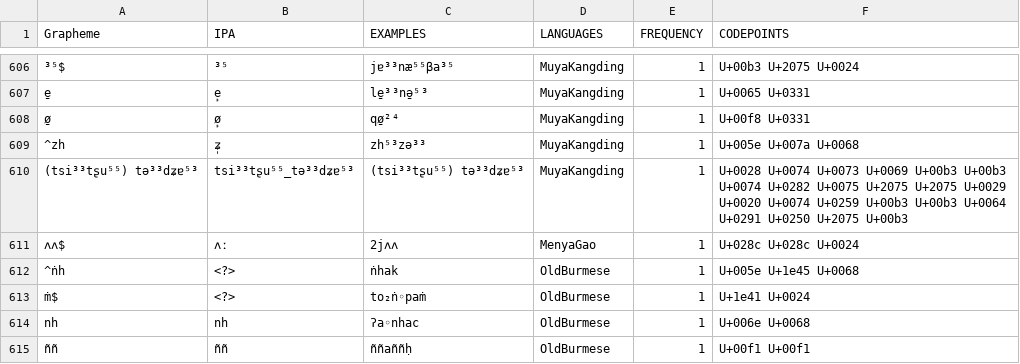
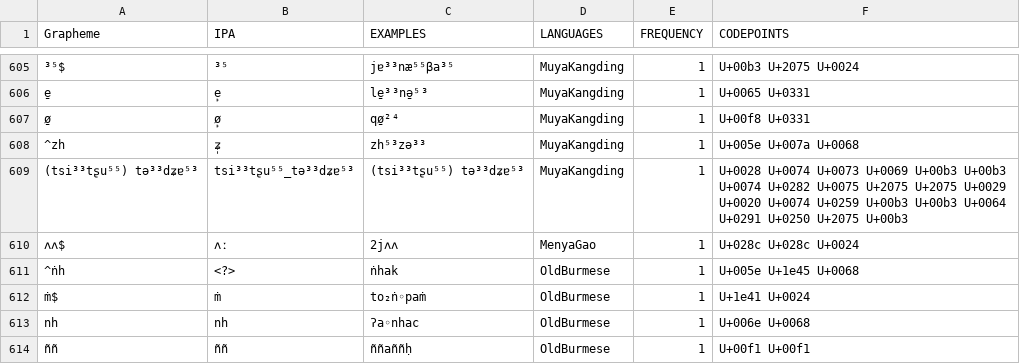
Before and after one commit to lexibank/lairgyalrong, a TSV file: etc/orthography.tsv, drawn as a sheet; only a part is shown, gaps mark what is left out; the diff covers the shown part only.

```diff
--- a/etc/orthography.tsv
+++ b/etc/orthography.tsv
@@ -612,3 +611,3 @@ e̱	e̙	le̱³³nə̱⁵³	MuyaKangding	1	U+0065 U+0331
 ^ṅh	<?>	ṅhak	OldBurmese	1	U+005e U+1e45 U+0068
-ṁ$	<?>	to₂ṅ◦paṁ	OldBurmese	1	U+1e41 U+0024
+ṁ$	ṁ	to₂ṅ◦paṁ	OldBurmese	1	U+1e41 U+0024
 nh	nh	ʔa◦nhac	OldBurmese	1	U+006e U+0068
```
Also changed, not shown: 1 removed row and 12 edited cells elsewhere in this file.
